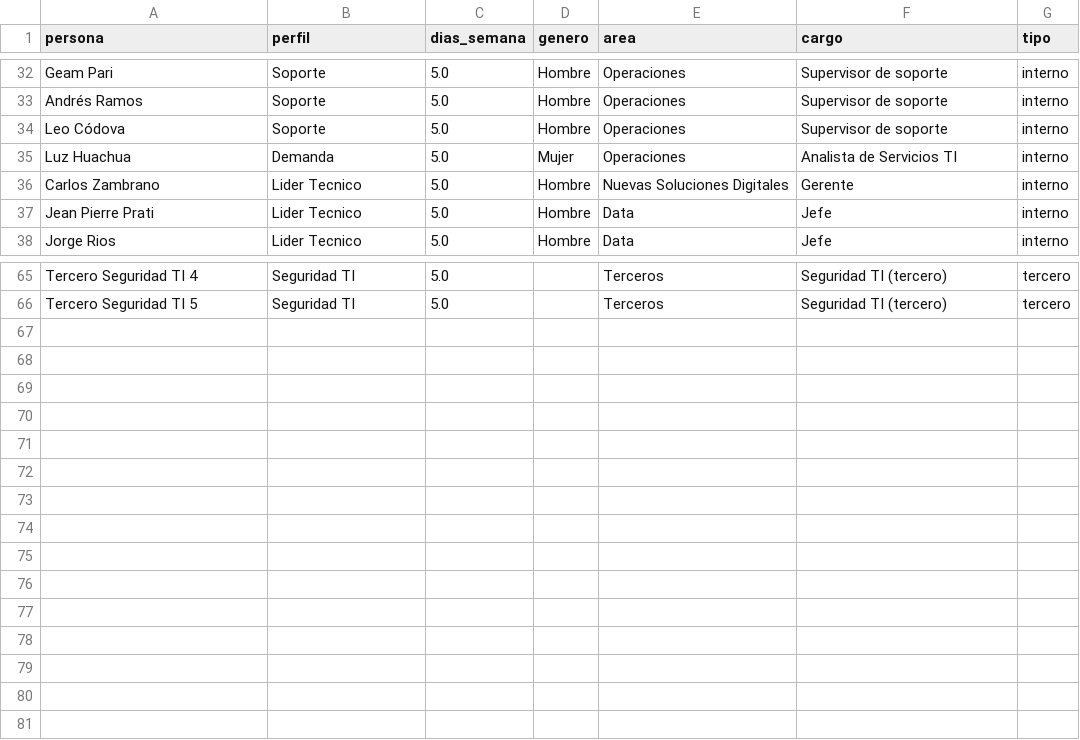
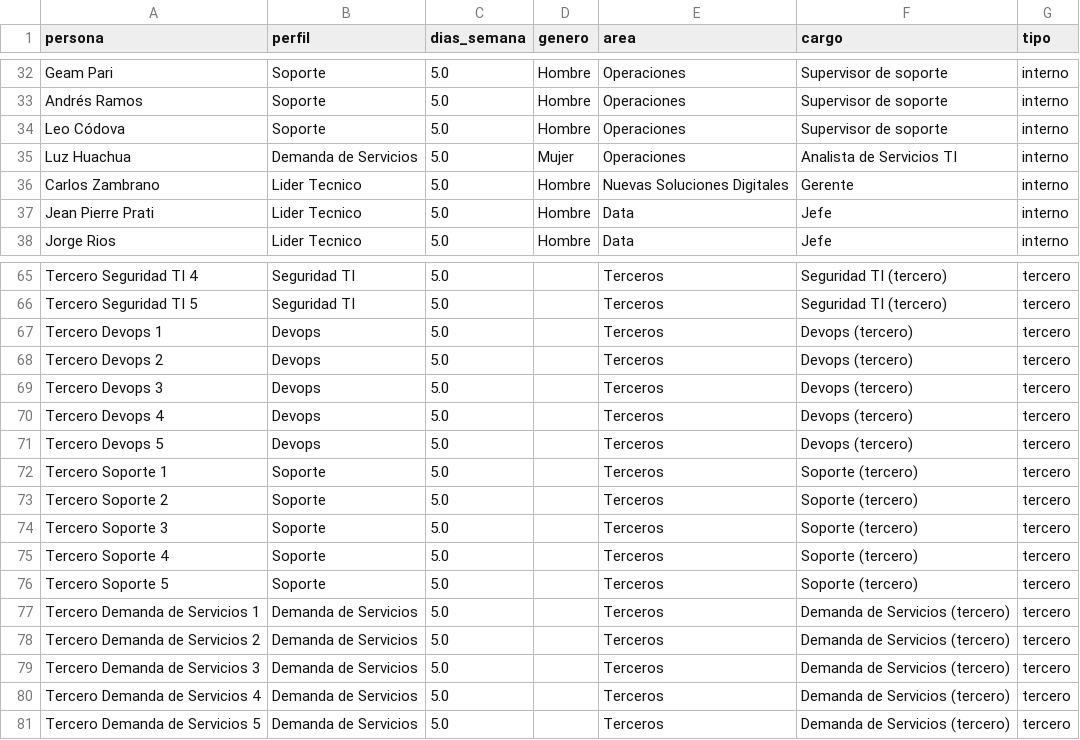
Before and after one commit to jaimediazizquierdo1981-dotcom/gestor-proyectos-ngr, a CSV file: data/equipo.csv, drawn as a sheet; only a part is shown, gaps mark what is left out.

```diff
--- a/data/equipo.csv
+++ b/data/equipo.csv
@@ -34,3 +34,3 @@ Andrés Ramos,Soporte,5.0,Hombre,Operaciones,Supervisor de soporte,interno
 Leo Códova,Soporte,5.0,Hombre,Operaciones,Supervisor de soporte,interno
-Luz Huachua,Demanda,5.0,Mujer,Operaciones,Analista de Servicios TI,interno
+Luz Huachua,Demanda de Servicios,5.0,Mujer,Operaciones,Analista de Servicios TI,interno
 Carlos Zambrano,Lider Tecnico,5.0,Hombre,Nuevas Soluciones Digitales,Gerente,interno
@@ -66 +66,16 @@ Tercero Seguridad TI 4,Seguridad TI,5.0,,Terceros,Seguridad TI (tercero),tercero
 Tercero Seguridad TI 5,Seguridad TI,5.0,,Terceros,Seguridad TI (tercero),tercero
+Tercero Devops 1,Devops,5.0,,Terceros,Devops (tercero),tercero
+Tercero Devops 2,Devops,5.0,,Terceros,Devops (tercero),tercero
+Tercero Devops 3,Devops,5.0,,Terceros,Devops (tercero),tercero
+Tercero Devops 4,Devops,5.0,,Terceros,Devops (tercero),tercero
+Tercero Devops 5,Devops,5.0,,Terceros,Devops (tercero),tercero
+Tercero Soporte 1,Soporte,5.0,,Terceros,Soporte (tercero),tercero
+Tercero Soporte 2,Soporte,5.0,,Terceros,Soporte (tercero),tercero
+Tercero Soporte 3,Soporte,5.0,,Terceros,Soporte (tercero),tercero
+Tercero Soporte 4,Soporte,5.0,,Terceros,Soporte (tercero),tercero
+Tercero Soporte 5,Soporte,5.0,,Terceros,Soporte (tercero),tercero
+Tercero Demanda de Servicios 1,Demanda de Servicios,5.0,,Terceros,Demanda de Servicios (tercero),tercero
+Tercero Demanda de Servicios 2,Demanda de Servicios,5.0,,Terceros,Demanda de Servicios (tercero),tercero
+Tercero Demanda de Servicios 3,Demanda de Servicios,5.0,,Terceros,Demanda de Servicios (tercero),tercero
+Tercero Demanda de Servicios 4,Demanda de Servicios,5.0,,Terceros,Demanda de Servicios (tercero),tercero
+Tercero Demanda de Servicios 5,Demanda de Servicios,5.0,,Terceros,Demanda de Servicios (tercero),tercero
```
Also changed, not shown: 9 other files.
